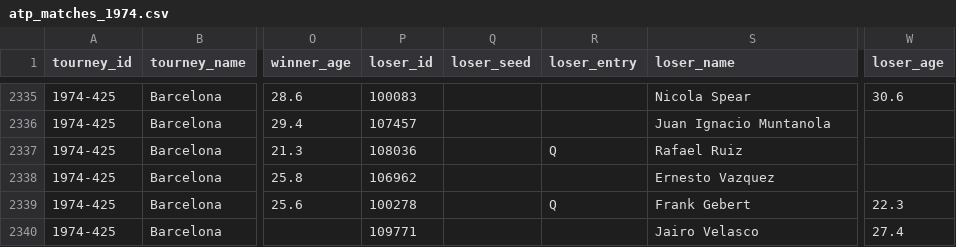
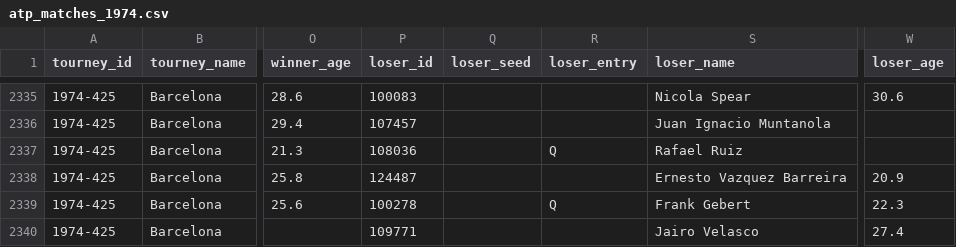
Before and after one commit to JeffSackmann/tennis_atp, a CSV file: atp_matches_1974.csv, drawn as a sheet; only a part is shown, gaps mark what is left out; the diff names each change by its address in the sheet, - before the commit and + after, or states it on an @@ line.

```diff
--- a/atp_matches_1974.csv
+++ b/atp_matches_1974.csv
-P2338 (loser_id): 106962
+P2338 (loser_id): 124487
-S2338 (loser_name): Ernesto Vazquez
+S2338 (loser_name): Ernesto Vazquez Barreira
-W2338 (loser_age): (empty)
+W2338 (loser_age): 20.9
```
Also changed, not shown: atp_matches_1970.csv, atp_matches_1976.csv, 14 other files.
